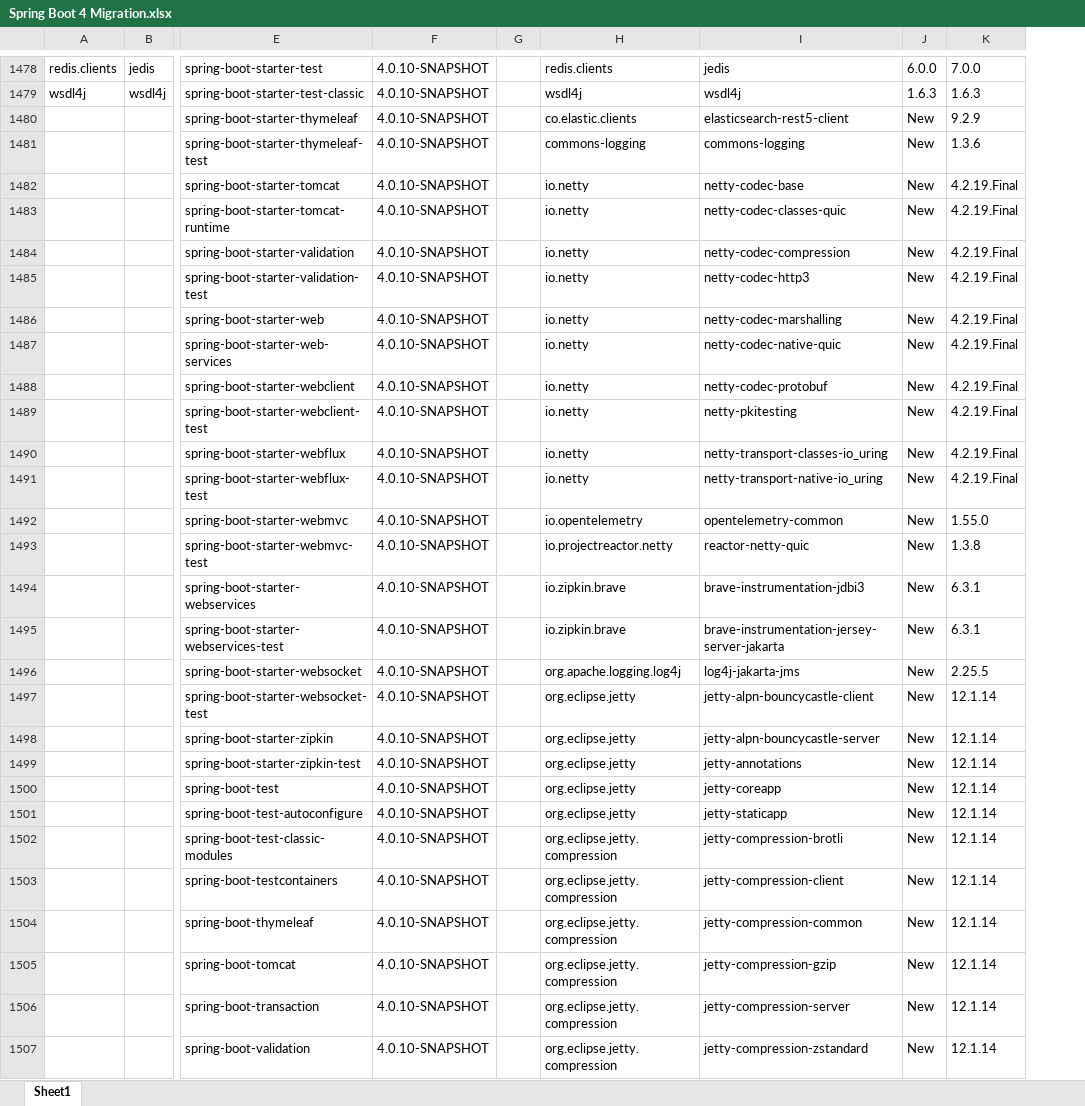
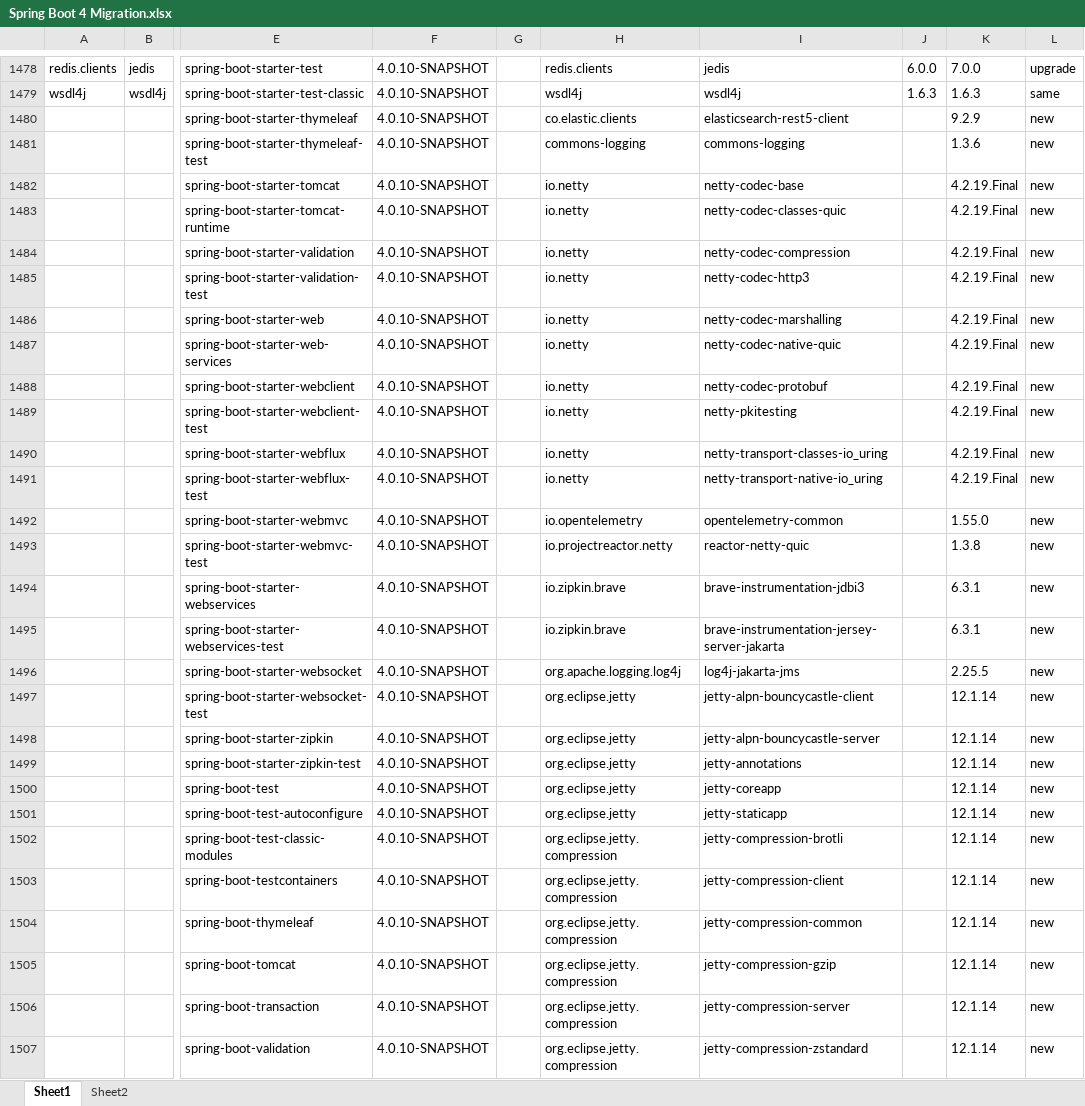
Before and after one commit to Hunter-Lam/backups, an Excel workbook: Spring Boot 4 Migration.xlsx, sheet Sheet1, drawn as a sheet; only a part is shown, gaps mark what is left out; values as stored, in another font and other column widths than the file's, no borders; charts and pictures and conditional formats not drawn; the diff covers the shown part only; the diff names each change by its address in the sheet, - before the commit and + after, or states it on an @@ line.

```diff
--- a/Spring Boot 4 Migration.xlsx (sheet Sheet1)
+++ b/Spring Boot 4 Migration.xlsx (sheet Sheet1)
+sheet tab: Sheet2
+column L, rows 1478-1507: upgrade | same | new | new | new | new | new | new | new | new | new | new | new | new | new | new | new | new | new | new | new | new | new | new | new | new | new | new | new | new
-J1480:J1507: New
+J1480:J1507: (empty)
```
Also changed, not shown: 579 edited cells elsewhere in this sheet, formulas that keep their value, charts or pictures.
